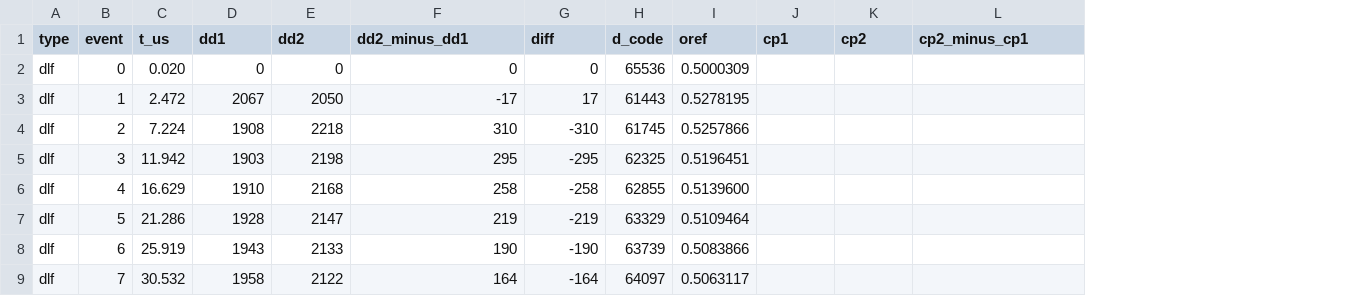
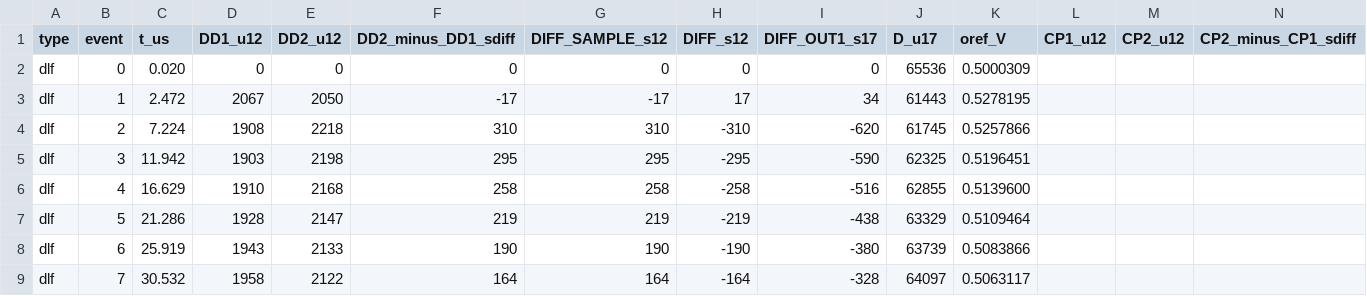
Before and after one commit to qkfka781-wq/RCoscillator, a CSV file: docs/top_event_analysis.csv, drawn as a sheet; only a part is shown; addresses are those after the commit; the diff names each change by its address in the sheet, - before the commit and + after, or states it on an @@ line.

Commit message:
Add unsigned and signed numeric event tables

```diff
--- a/docs/top_event_analysis.csv
+++ b/docs/top_event_analysis.csv
+column G (DIFF_SAMPLE_s12), rows 2-9: 0 | -17 | 310 | 295 | 258 | 219 | 190 | 164
+column I (DIFF_OUT1_s17), rows 2-9: 0 | 34 | -620 | -590 | -516 | -438 | -380 | -328
-D1: dd1
+D1: DD1_u12
-E1: dd2
+E1: DD2_u12
-F1: dd2_minus_dd1
+F1: DD2_minus_DD1_sdiff
-H1: diff
+H1: DIFF_s12
-J1: d_code
+J1: D_u17
-K1: oref
+K1: oref_V
-L1: cp1
+L1: CP1_u12
-M1: cp2
+M1: CP2_u12
-N1: cp2_minus_cp1
+N1: CP2_minus_CP1_sdiff
```
Also changed, not shown: 7 other files.
